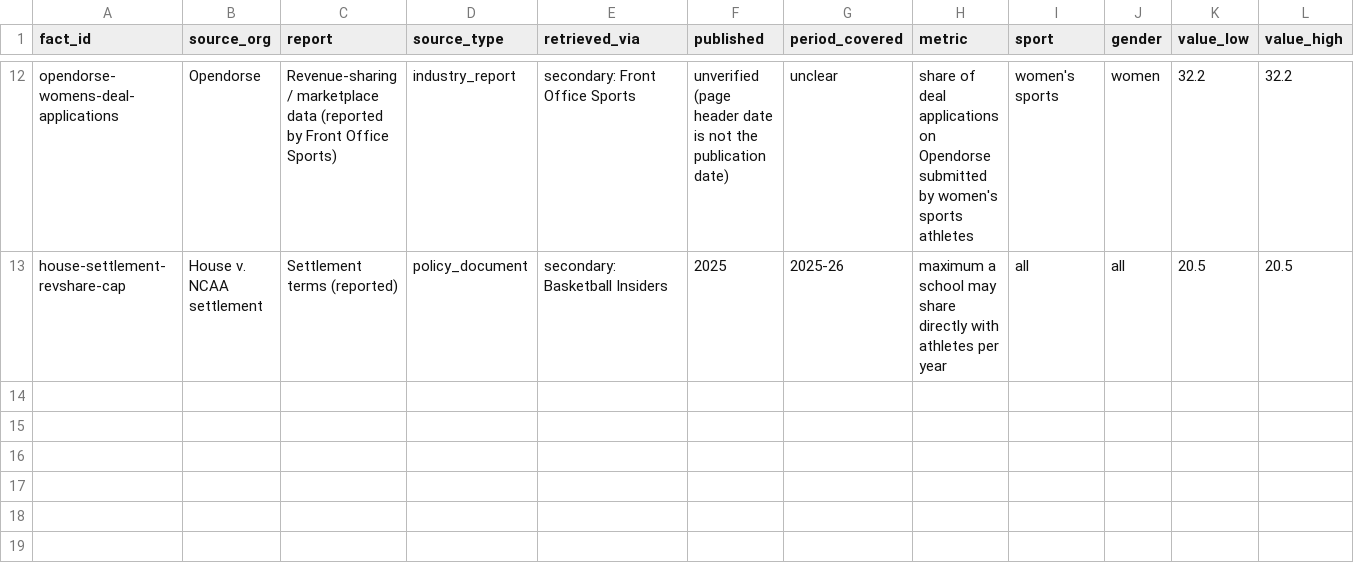
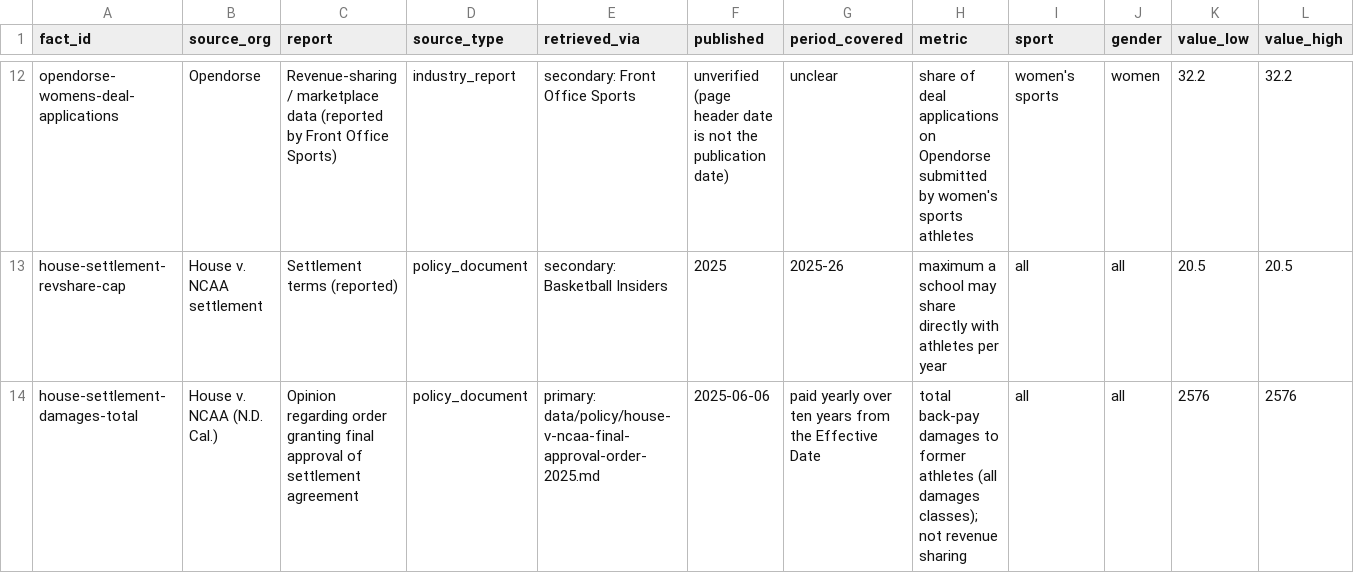
Before and after one commit to claire-gallagher/title-ix-deep-research, a CSV file: data/nil_facts.csv, drawn as a sheet; only a part is shown, gaps mark what is left out; rows hold the shown columns only; the diff names each change by its address in the sheet, - before the commit and + after, or states it on an @@ line.

```diff
--- a/data/nil_facts.csv
+++ b/data/nil_facts.csv
+row 14: house-settlement-damages-total | House v. NCAA (N.D. Cal.) | Opinion regarding order granting final approval of settlement agreement | policy_document | primary: data/policy/house-v-ncaa-final-approval-order-2025.md | 2025-06-06 | paid yearly over ten years from the Effective Date | total back-pay damages to former athletes (all damages classes); not revenue sharing | all | all | 2576 | 2576
```
Also changed, not shown: 2 other files.
